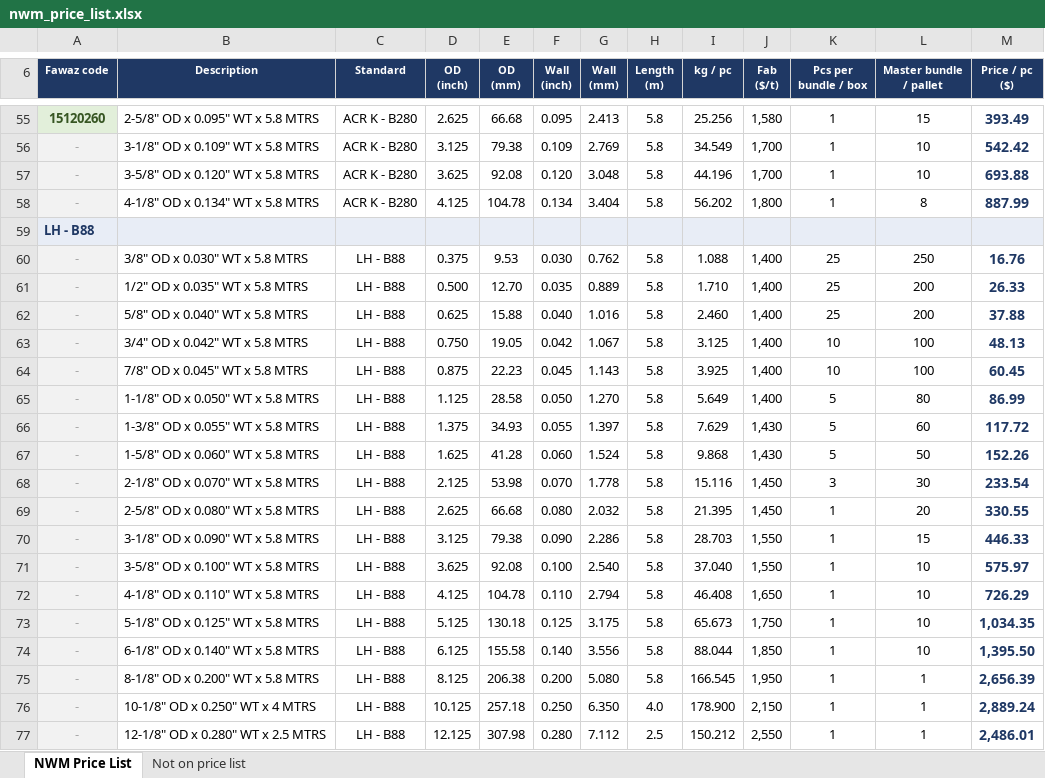
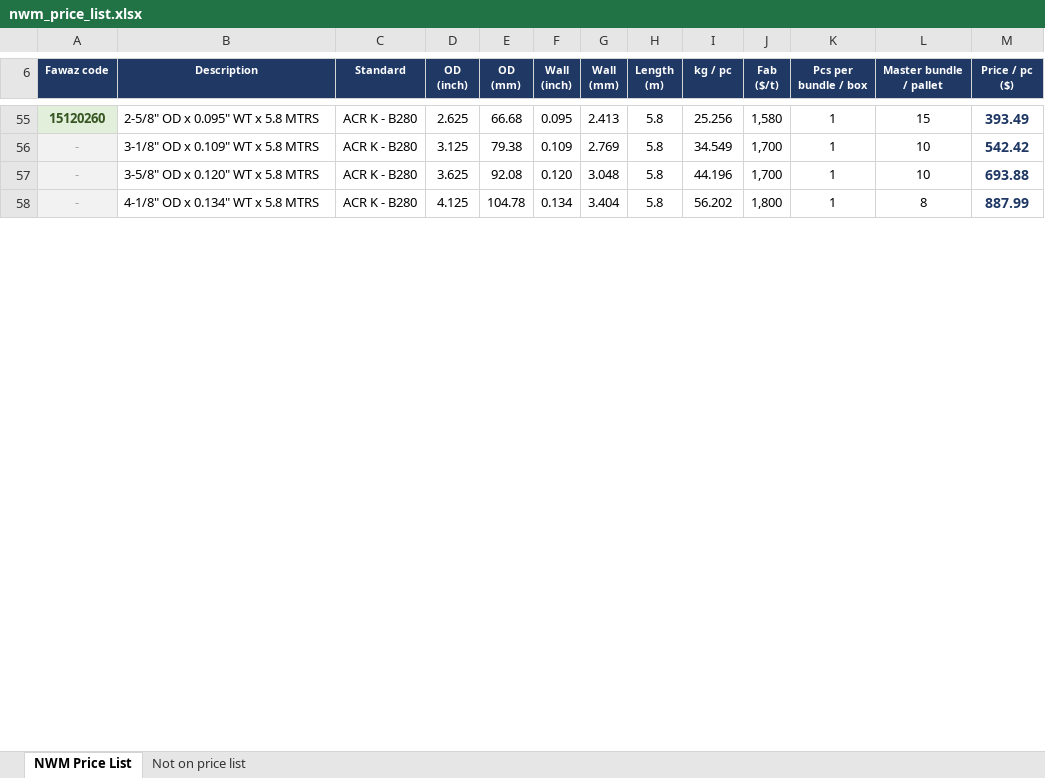
Before and after one commit to ahmednabil9090an-rgb/Ahmed, an Excel workbook: nwm_price_list.xlsx, sheet NWM Price List, drawn as a sheet; only a part is shown, gaps mark what is left out; values as stored, in another font and other column widths than the file's, no borders; removed rows and columns are numbered as before the commit, all else as after; the diff covers the shown part only; the diff names each change by its address in the sheet, - before the commit and + after, or states it on an @@ line.

```diff
--- a/nwm_price_list.xlsx (sheet NWM Price List)
+++ b/nwm_price_list.xlsx (sheet NWM Price List)
-row 59: LH - B88
-row 60: - | 3/8" OD x 0.030" WT x 5.8 MTRS | LH - B88 | 0.375 | 9.53 | 0.030 | 0.762 | 5.8 | 1.088 | 1,400 | 25 | 250 | 16.76
-row 61: - | 1/2" OD x 0.035" WT x 5.8 MTRS | LH - B88 | 0.500 | 12.70 | 0.035 | 0.889 | 5.8 | 1.710 | 1,400 | 25 | 200 | 26.33
-row 62: - | 5/8" OD x 0.040" WT x 5.8 MTRS | LH - B88 | 0.625 | 15.88 | 0.040 | 1.016 | 5.8 | 2.460 | 1,400 | 25 | 200 | 37.88
-row 63: - | 3/4" OD x 0.042" WT x 5.8 MTRS | LH - B88 | 0.750 | 19.05 | 0.042 | 1.067 | 5.8 | 3.125 | 1,400 | 10 | 100 | 48.13
-row 64: - | 7/8" OD x 0.045" WT x 5.8 MTRS | LH - B88 | 0.875 | 22.23 | 0.045 | 1.143 | 5.8 | 3.925 | 1,400 | 10 | 100 | 60.45
-row 65: - | 1-1/8" OD x 0.050" WT x 5.8 MTRS | LH - B88 | 1.125 | 28.58 | 0.050 | 1.270 | 5.8 | 5.649 | 1,400 | 5 | 80 | 86.99
-row 66: - | 1-3/8" OD x 0.055" WT x 5.8 MTRS | LH - B88 | 1.375 | 34.93 | 0.055 | 1.397 | 5.8 | 7.629 | 1,430 | 5 | 60 | 117.72
-row 67: - | 1-5/8" OD x 0.060" WT x 5.8 MTRS | LH - B88 | 1.625 | 41.28 | 0.060 | 1.524 | 5.8 | 9.868 | 1,430 | 5 | 50 | 152.26
-row 68: - | 2-1/8" OD x 0.070" WT x 5.8 MTRS | LH - B88 | 2.125 | 53.98 | 0.070 | 1.778 | 5.8 | 15.116 | 1,450 | 3 | 30 | 233.54
-row 69: - | 2-5/8" OD x 0.080" WT x 5.8 MTRS | LH - B88 | 2.625 | 66.68 | 0.080 | 2.032 | 5.8 | 21.395 | 1,450 | 1 | 20 | 330.55
-row 70: - | 3-1/8" OD x 0.090" WT x 5.8 MTRS | LH - B88 | 3.125 | 79.38 | 0.090 | 2.286 | 5.8 | 28.703 | 1,550 | 1 | 15 | 446.33
-row 71: - | 3-5/8" OD x 0.100" WT x 5.8 MTRS | LH - B88 | 3.625 | 92.08 | 0.100 | 2.540 | 5.8 | 37.040 | 1,550 | 1 | 10 | 575.97
-row 72: - | 4-1/8" OD x 0.110" WT x 5.8 MTRS | LH - B88 | 4.125 | 104.78 | 0.110 | 2.794 | 5.8 | 46.408 | 1,650 | 1 | 10 | 726.29
-row 73: - | 5-1/8" OD x 0.125" WT x 5.8 MTRS | LH - B88 | 5.125 | 130.18 | 0.125 | 3.175 | 5.8 | 65.673 | 1,750 | 1 | 10 | 1,034.35
-row 74: - | 6-1/8" OD x 0.140" WT x 5.8 MTRS | LH - B88 | 6.125 | 155.58 | 0.140 | 3.556 | 5.8 | 88.044 | 1,850 | 1 | 10 | 1,395.50
-row 75: - | 8-1/8" OD x 0.200" WT x 5.8 MTRS | LH - B88 | 8.125 | 206.38 | 0.200 | 5.080 | 5.8 | 166.545 | 1,950 | 1 | 1 | 2,656.39
-row 76: - | 10-1/8" OD x 0.250" WT x 4 MTRS | LH - B88 | 10.125 | 257.18 | 0.250 | 6.350 | 4.0 | 178.900 | 2,150 | 1 | 1 | 2,889.24
-row 77: - | 12-1/8" OD x 0.280" WT x 2.5 MTRS | LH - B88 | 12.125 | 307.98 | 0.280 | 7.112 | 2.5 | 150.212 | 2,550 | 1 | 1 | 2,486.01
```
Also changed, not shown: 1 added row, 19 removed rows, 1 edited cell and cell formats elsewhere in this sheet, sheet Not on price list, formulas that keep their value.
